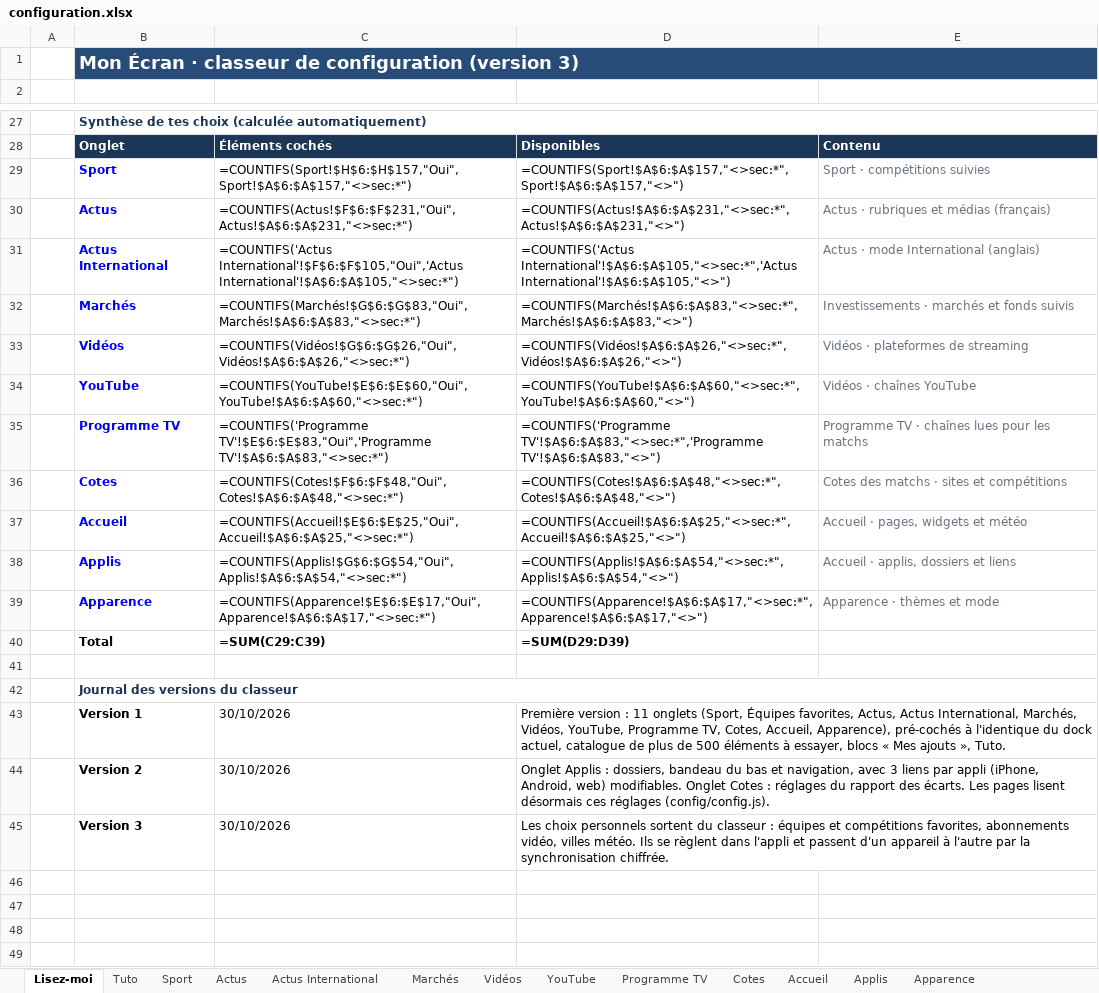
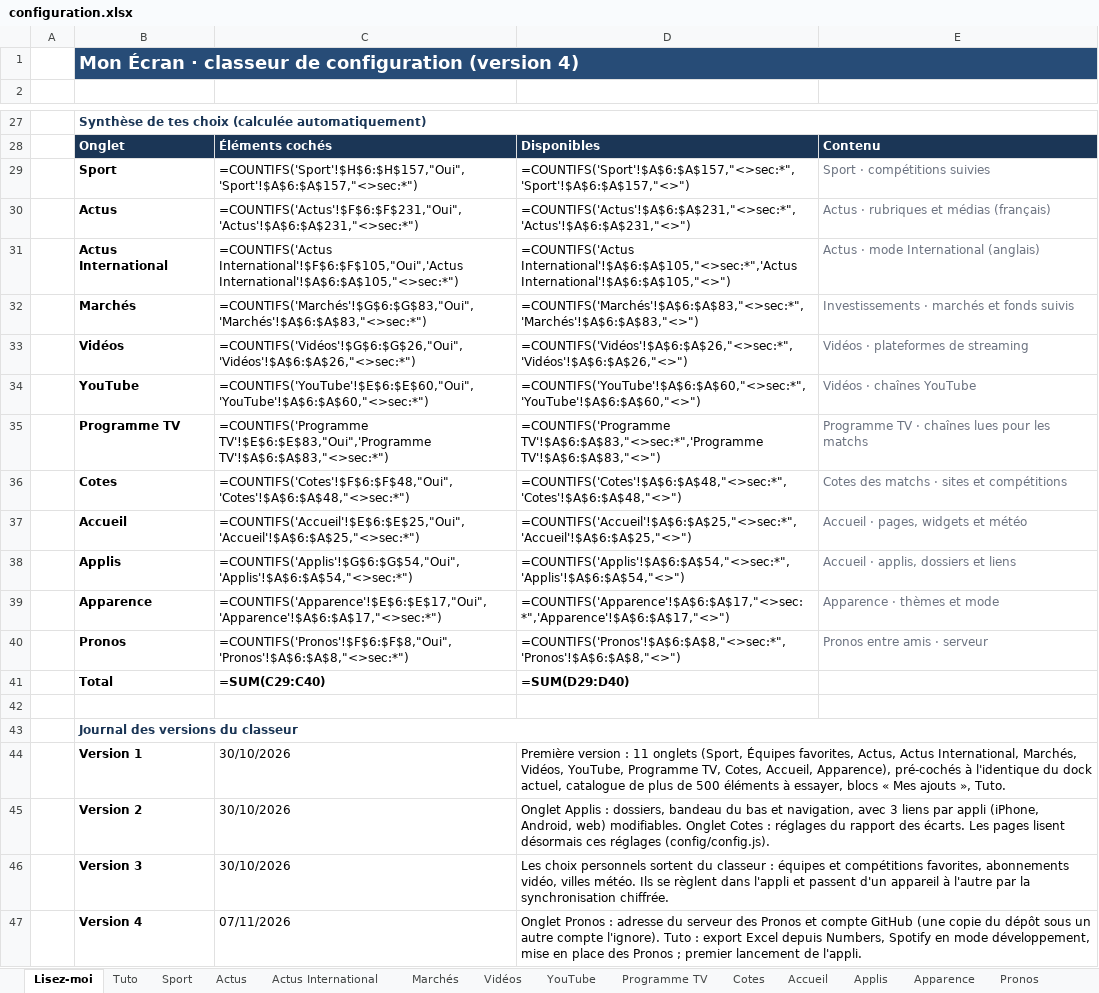
Before and after one commit to ZyAvo/iPhone-Dock, an Excel workbook: configuration.xlsx, sheet Lisez-moi, drawn as a sheet; only a part is shown, gaps mark what is left out; values as stored, in another font and other column widths than the file's, no borders; formulas without a stored value are shown as written; addresses are those after the commit; the diff names each change by its address in the sheet, - before the commit and + after, or states it on an @@ line.

```diff
--- a/configuration.xlsx (sheet Lisez-moi)
+++ b/configuration.xlsx (sheet Lisez-moi)
+sheet tab: Pronos
-B1: …configuration (version 3)
+B1: …configuration (version 4)
-B29:B39 text colour: #0000FF
+B29:B39 text colour: black
-C29: =COUNTIFS(Sport!$H$6:$H$157,"Oui",Sport!$A$6:$A$157,"<>sec:*")
+C29: =COUNTIFS('Sport'!$H$6:$H$157,"Oui",'Sport'!$A$6:$A$157,"<>sec:*")
-D29: =COUNTIFS(Sport!$A$6:$A$157,"<>sec:*",Sport!$A$6:$A$157,"<>")
+D29: =COUNTIFS('Sport'!$A$6:$A$157,"<>sec:*",'Sport'!$A$6:$A$157,"<>")
-C30: =COUNTIFS(Actus!$F$6:$F$231,"Oui",Actus!$A$6:$A$231,"<>sec:*")
+C30: =COUNTIFS('Actus'!$F$6:$F$231,"Oui",'Actus'!$A$6:$A$231,"<>sec:*")
-D30: =COUNTIFS(Actus!$A$6:$A$231,"<>sec:*",Actus!$A$6:$A$231,"<>")
+D30: =COUNTIFS('Actus'!$A$6:$A$231,"<>sec:*",'Actus'!$A$6:$A$231,"<>")
-C32: =COUNTIFS(Marchés!$G$6:$G$83,"Oui",Marchés!$A$6:$A$83,"<>sec:*")
+C32: =COUNTIFS('Marchés'!$G$6:$G$83,"Oui",'Marchés'!$A$6:$A$83,"<>sec:*")
-D32: =COUNTIFS(Marchés!$A$6:$A$83,"<>sec:*",Marchés!$A$6:$A$83,"<>")
+D32: =COUNTIFS('Marchés'!$A$6:$A$83,"<>sec:*",'Marchés'!$A$6:$A$83,"<>")
-C33: =COUNTIFS(Vidéos!$G$6:$G$26,"Oui",Vidéos!$A$6:$A$26,"<>sec:*")
+C33: =COUNTIFS('Vidéos'!$G$6:$G$26,"Oui",'Vidéos'!$A$6:$A$26,"<>sec:*")
-D33: =COUNTIFS(Vidéos!$A$6:$A$26,"<>sec:*",Vidéos!$A$6:$A$26,"<>")
+D33: =COUNTIFS('Vidéos'!$A$6:$A$26,"<>sec:*",'Vidéos'!$A$6:$A$26,"<>")
-C34: =COUNTIFS(YouTube!$E$6:$E$60,"Oui",YouTube!$A$6:$A$60,"<>sec:*")
+C34: =COUNTIFS('YouTube'!$E$6:$E$60,"Oui",'YouTube'!$A$6:$A$60,"<>sec:*")
-D34: =COUNTIFS(YouTube!$A$6:$A$60,"<>sec:*",YouTube!$A$6:$A$60,"<>")
+D34: =COUNTIFS('YouTube'!$A$6:$A$60,"<>sec:*",'YouTube'!$A$6:$A$60,"<>")
-C36: =COUNTIFS(Cotes!$F$6:$F$48,"Oui",Cotes!$A$6:$A$48,"<>sec:*")
+C36: =COUNTIFS('Cotes'!$F$6:$F$48,"Oui",'Cotes'!$A$6:$A$48,"<>sec:*")
-D36: =COUNTIFS(Cotes!$A$6:$A$48,"<>sec:*",Cotes!$A$6:$A$48,"<>")
+D36: =COUNTIFS('Cotes'!$A$6:$A$48,"<>sec:*",'Cotes'!$A$6:$A$48,"<>")
-C37: =COUNTIFS(Accueil!$E$6:$E$25,"Oui",Accueil!$A$6:$A$25,"<>sec:*")
+C37: =COUNTIFS('Accueil'!$E$6:$E$25,"Oui",'Accueil'!$A$6:$A$25,"<>sec:*")
-D37: =COUNTIFS(Accueil!$A$6:$A$25,"<>sec:*",Accueil!$A$6:$A$25,"<>")
+D37: =COUNTIFS('Accueil'!$A$6:$A$25,"<>sec:*",'Accueil'!$A$6:$A$25,"<>")
-C38: =COUNTIFS(Applis!$G$6:$G$54,"Oui",Applis!$A$6:$A$54,"<>sec:*")
+C38: =COUNTIFS('Applis'!$G$6:$G$54,"Oui",'Applis'!$A$6:$A$54,"<>sec:*")
-D38: =COUNTIFS(Applis!$A$6:$A$54,"<>sec:*",Applis!$A$6:$A$54,"<>")
+D38: =COUNTIFS('Applis'!$A$6:$A$54,"<>sec:*",'Applis'!$A$6:$A$54,"<>")
-C39: =COUNTIFS(Apparence!$E$6:$E$17,"Oui",Apparence!$A$6:$A$17,"<>sec:*")
+C39: =COUNTIFS('Apparence'!$E$6:$E$17,"Oui",'Apparence'!$A$6:$A$17,"<>sec:*")
-D39: =COUNTIFS(Apparence!$A$6:$A$17,"<>sec:*",Apparence!$A$6:$A$17,"<>")
+D39: =COUNTIFS('Apparence'!$A$6:$A$17,"<>sec:*",'Apparence'!$A$6:$A$17,"<>")
+row 40:  | Pronos | =COUNTIFS('Pronos'!$F$6:$F$8,"Oui",'Pronos'!$A$6:$A$8,"<>sec:*") | =COUNTIFS('Pronos'!$A$6:$A$8,"<>sec:*",'Pronos'!$A$6:$A$8,"<>") | Pronos entre amis · serveur
-C41: =SUM(C29:C39)
+C41: =SUM(C29:C40)
-D41: =SUM(D29:D39)
+D41: =SUM(D29:D40)
+row 47:  | Version 4 | 07/11/2026 | Onglet Pronos : adresse du serveur des Pronos et compte GitHub (une copie du dépôt sous un autre compte l'ignore). Tuto : export Excel depuis Numbers, Spotify en mode développement, mise en place des Pronos ; premier lancement de l'appli.
```
Also changed, not shown: sheet Tuto, hidden cells.
